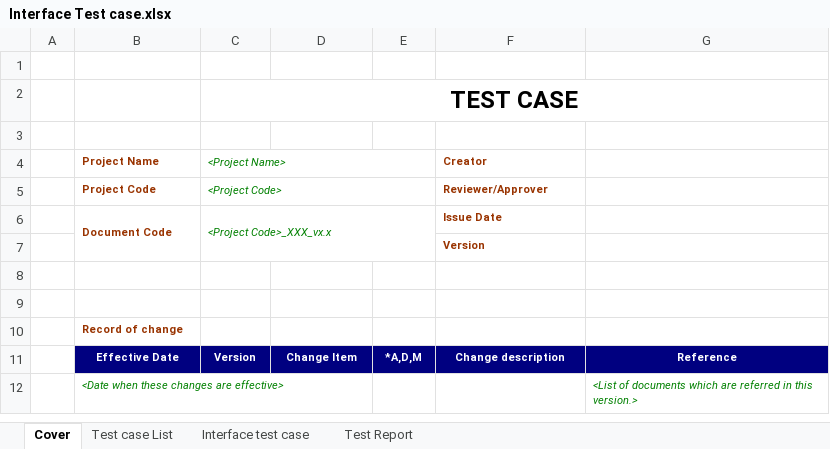
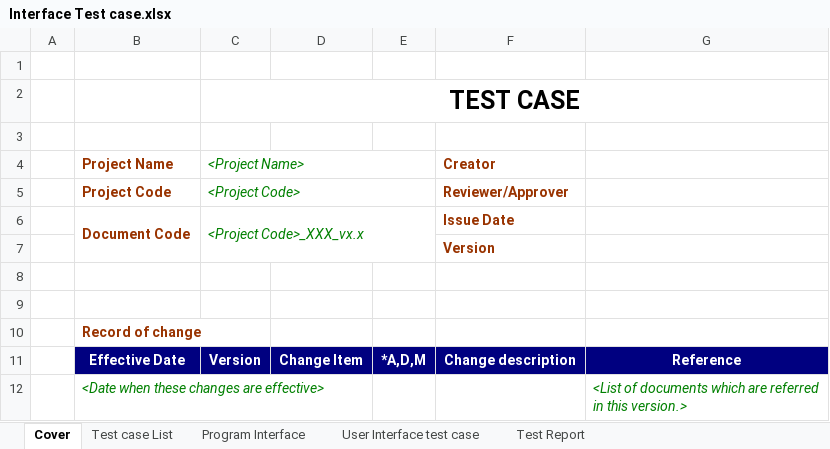
Before and after one commit to Gabr4ca/WebF88, an Excel workbook: Templates/Interface Test case.xlsx, sheet Cover, drawn as a sheet; values as stored, in another font and other column widths than the file's, no borders; the diff names each change by its address in the sheet, - before the commit and + after, or states it on an @@ line.

```diff
--- a/Templates/Interface Test case.xlsx (sheet Cover)
+++ b/Templates/Interface Test case.xlsx (sheet Cover)
-sheet tab: Interface test case
+sheet tab: Program Interface
+sheet tab: User Interface test case
@@ C2 text size: larger @@
@@ B4:C6 text size: larger @@
@@ F4:F7 text size: larger @@
@@ B10 text size: larger @@
@@ B11:G11 text size: larger @@
@@ B12 text size: larger @@
@@ G12 text size: larger @@
```
Also changed, not shown: sheet Test Report, sheet Test case List, formulas that keep their value, Templates/Security Test case.xlsx, 2 other files.
